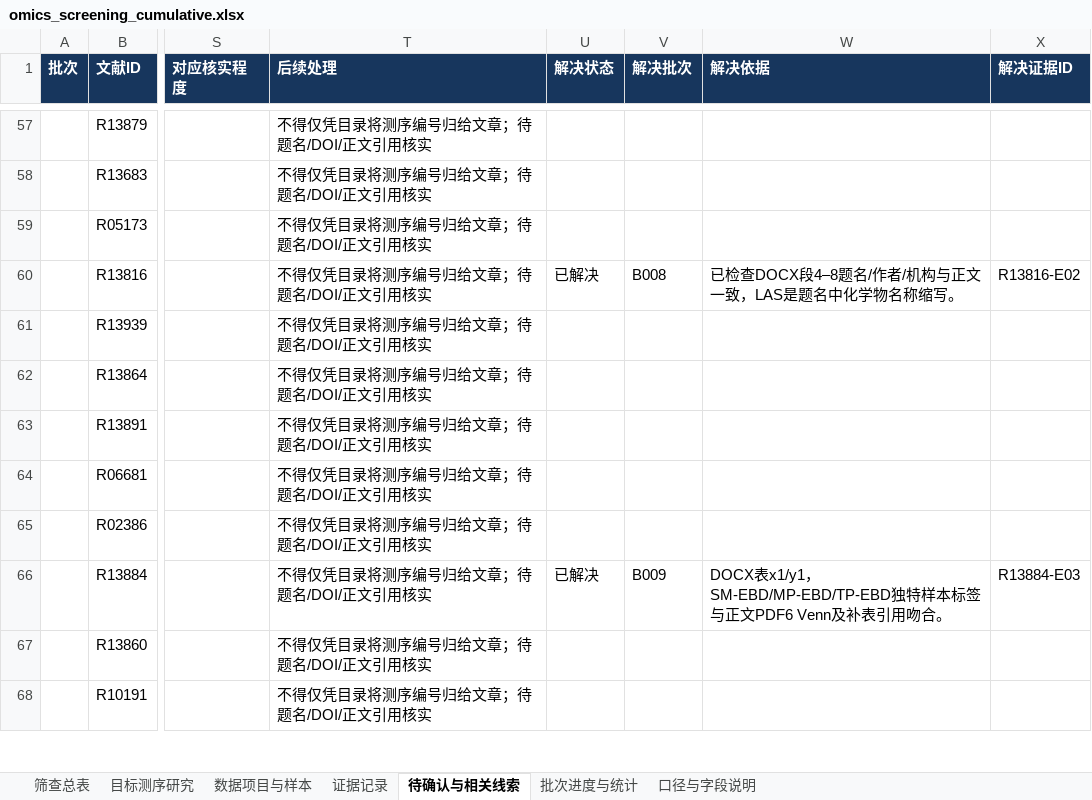
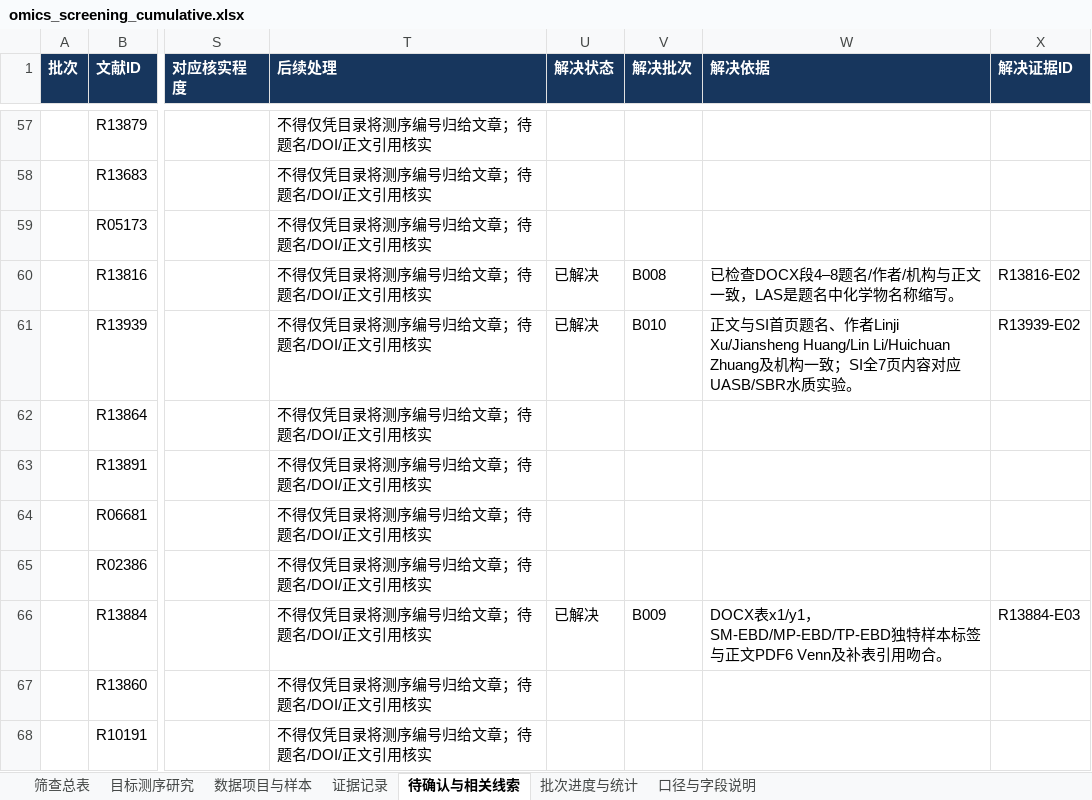
Before and after one commit to Colliam-Vermilion/FirstCodex, an Excel workbook: results/ad-oxygen-literature-20261006/omics_screening/omics_screening_cumulative.xlsx, sheet 待确认与相关线索, drawn as a sheet; only a part is shown, gaps mark what is left out; values as stored, in another font and other column widths than the file's, no borders; the diff covers the shown part only; the diff names each change by its address in the sheet, - before the commit and + after, or states it on an @@ line.

```diff
--- a/results/ad-oxygen-literature-20261006/omics_screening/omics_screening_cumulative.xlsx (sheet 待确认与相关线索)
+++ b/results/ad-oxygen-literature-20261006/omics_screening/omics_screening_cumulative.xlsx (sheet 待确认与相关线索)
-U61 (解决状态): (empty)
+U61 (解决状态): 已解决
-V61 (解决批次): (empty)
+V61 (解决批次): B010
-W61 (解决依据): (empty)
+W61 (解决依据): 正文与SI首页题名、作者Linji Xu/Jiansheng Huang/Lin Li/Huichuan Zhuang及机构一致；SI全7页内容对应UASB/SBR水质实验。
-X61 (解决证据ID): (empty)
+X61 (解决证据ID): R13939-E02
```
Also changed, not shown: 1 added row elsewhere in this sheet, sheet 证据记录, sheet 筛查总表, sheet 批次进度与统计, sheet 口径与字段说明, 56 other files.
